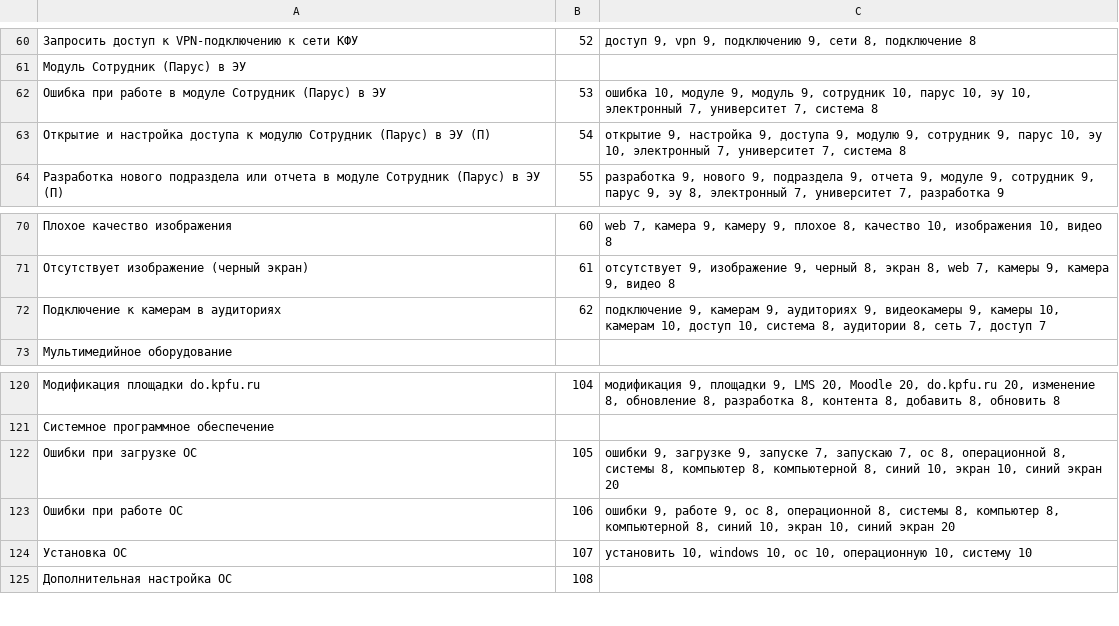
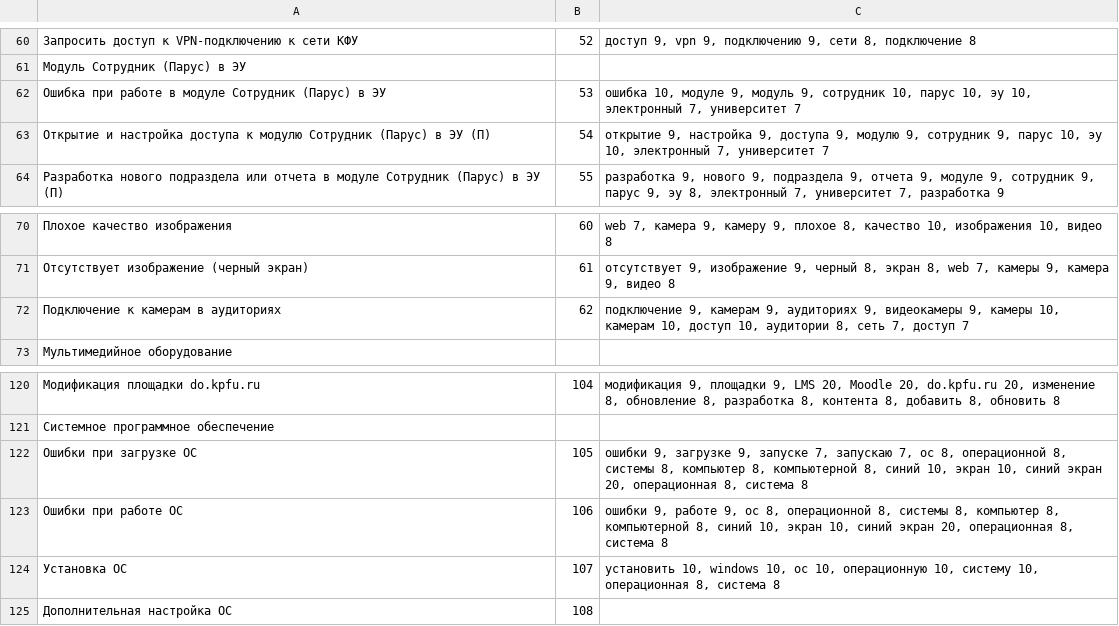
Before and after one commit to Boobl1k/diplom-bot, a CSV file: src/main/resources/keywords.csv, drawn as a sheet; only a part is shown, gaps mark what is left out.

Commit message:
keywords update

```diff
--- a/src/main/resources/keywords.csv
+++ b/src/main/resources/keywords.csv
@@ -61,4 +61,4 @@
 Модуль Сотрудник (Парус) в ЭУ,,
-Ошибка при работе в модуле Сотрудник (Парус) в ЭУ,53,"ошибка 10, модуле 9, модуль 9, сотрудник 10, парус 10, эу 10, электронный 7, университет 7, система 8"
-Открытие и настройка доступа к модулю Сотрудник (Парус) в ЭУ (П),54,"открытие 9, настройка 9, доступа 9, модулю 9, сотрудник 9, парус 10, эу 10, электронный 7, университет 7, система 8"
+Ошибка при работе в модуле Сотрудник (Парус) в ЭУ,53,"ошибка 10, модуле 9, модуль 9, сотрудник 10, парус 10, эу 10, электронный 7, университет 7"
+Открытие и настройка доступа к модулю Сотрудник (Парус) в ЭУ (П),54,"открытие 9, настройка 9, доступа 9, модулю 9, сотрудник 9, парус 10, эу 10, электронный 7, университет 7"
 Разработка нового подраздела или отчета в модуле Сотрудник (Парус) в ЭУ (П),55,"разработка 9, нового 9, подраздела 9, отчета 9, модуле 9, сотрудник 9, парус 9, эу 8, электронный 7, университет 7, разработка 9"
@@ -71,3 +71,3 @@
 Отсутствует изображение (черный экран),61,"отсутствует 9, изображение 9, черный 8, экран 8, web 7, камеры 9, камера 9, видео 8"
-Подключение к камерам в аудиториях,62,"подключение 9, камерам 9, аудиториях 9, видеокамеры 9, камеры 10, камерам 10, доступ 10, система 8, аудитории 8, сеть 7, доступ 7"
+Подключение к камерам в аудиториях,62,"подключение 9, камерам 9, аудиториях 9, видеокамеры 9, камеры 10, камерам 10, доступ 10, аудитории 8, сеть 7, доступ 7"
 Мультимедийное оборудование,,
@@ -121,5 +121,5 @@
 Системное программное обеспечение,,
-Ошибки при загрузке ОС,105,"ошибки 9, загрузке 9, запуске 7, запускаю 7, ос 8, операционной 8, системы 8, компьютер 8, компьютерной 8, синий 10, экран 10, синий экран 20"
-Ошибки при работе ОС,106,"ошибки 9, работе 9, ос 8, операционной 8, системы 8, компьютер 8, компьютерной 8, синий 10, экран 10, синий экран 20"
-Установка ОС,107,"установить 10, windows 10, ос 10, операционную 10, систему 10"
+Ошибки при загрузке ОС,105,"ошибки 9, загрузке 9, запуске 7, запускаю 7, ос 8, операционной 8, системы 8, компьютер 8, компьютерной 8, синий 10, экран 10, синий экран 20, операционная 8, система 8"
+Ошибки при работе ОС,106,"ошибки 9, работе 9, ос 8, операционной 8, системы 8, компьютер 8, компьютерной 8, синий 10, экран 10, синий экран 20, операционная 8, система 8"
+Установка ОС,107,"установить 10, windows 10, ос 10, операционную 10, систему 10, операционная 8, система 8"
 Дополнительная настройка ОС,108,
```
